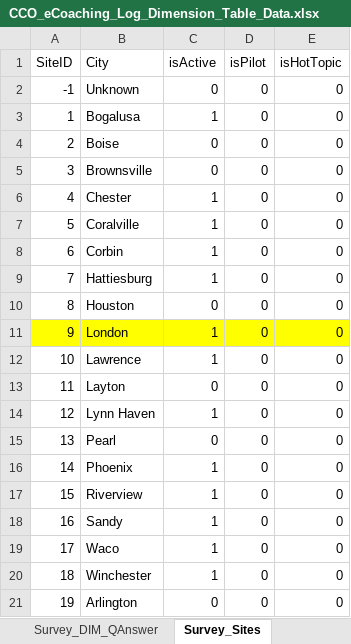
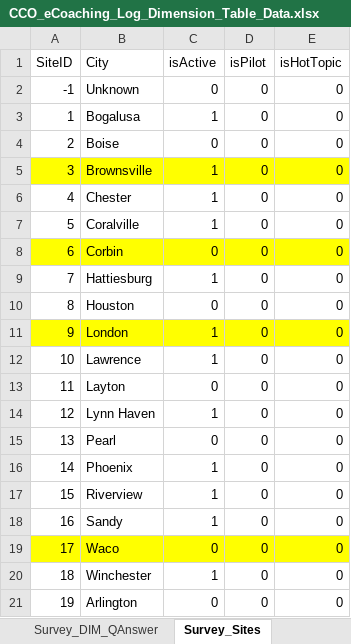
Before and after one commit to maximus-cco/eCoaching_V2_Bak, an Excel workbook: Design/DD/DB/CCO_eCoaching_Log_Dimension_Table_Data.xlsx, sheet Survey_Sites, drawn as a sheet; values as stored, in another font and other column widths than the file's, no borders; the diff names each change by its address in the sheet, - before the commit and + after, or states it on an @@ line.

Commit message:
TFS 15989 - change to London surveys. Additional update from V&V.
git-tfs-id: [https://tfs.omnicloud.local/tfs/cco%20program/]$/eCoaching_V2;C43935

```diff
--- a/Design/DD/DB/CCO_eCoaching_Log_Dimension_Table_Data.xlsx (sheet Survey_Sites)
+++ b/Design/DD/DB/CCO_eCoaching_Log_Dimension_Table_Data.xlsx (sheet Survey_Sites)
-A5:E5 fill: none
+A5:E5 fill: #FFFF00
-C5 (isActive): 0
+C5 (isActive): 1
-A8:E8 fill: none
+A8:E8 fill: #FFFF00
-C8 (isActive): 1
+C8 (isActive): 0
-A19:E19 fill: none
+A19:E19 fill: #FFFF00
-C19 (isActive): 1
+C19 (isActive): 0
```
